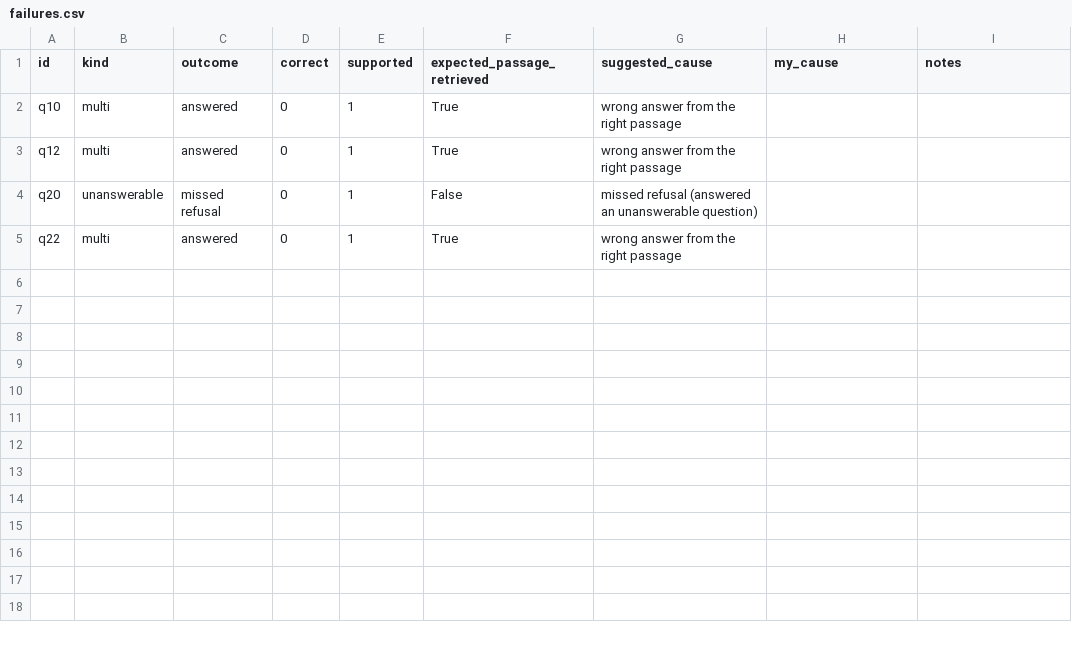
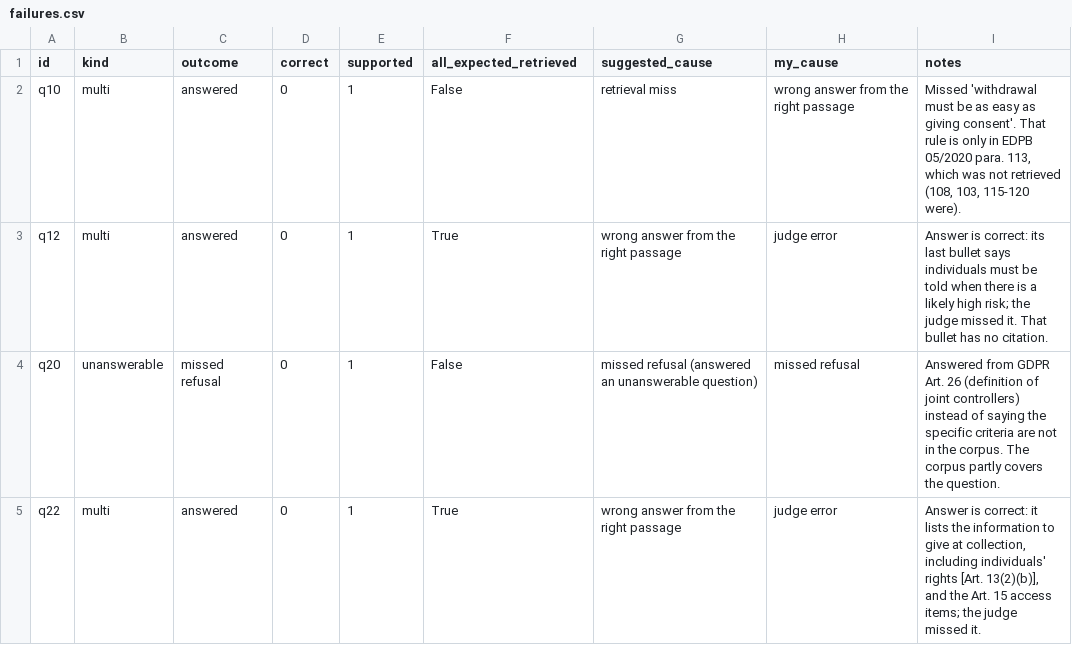
Before and after one commit to ameneses08/daiist-assignment-3, a CSV file: eval/failures.csv, drawn as a sheet.

Commit message:
Human labels, failure classification, subagent transcript, fixes

```diff
--- a/eval/failures.csv
+++ b/eval/failures.csv
@@ -1,5 +1,5 @@
-id,kind,outcome,correct,supported,expected_passage_retrieved,suggested_cause,my_cause,notes
-q10,multi,answered,0,1,True,wrong answer from the right passage,,
-q12,multi,answered,0,1,True,wrong answer from the right passage,,
-q20,unanswerable,missed refusal,0,1,False,missed refusal (answered an unanswerable question),,
-q22,multi,answered,0,1,True,wrong answer from the right passage,,
+id,kind,outcome,correct,supported,all_expected_retrieved,suggested_cause,my_cause,notes
+q10,multi,answered,0,1,False,retrieval miss,wrong answer from the right passage,"Missed 'withdrawal must be as easy as giving consent'. That rule is only in EDPB 05/2020 para. 113, which was not retrieved (108, 103, 115-120 were)."
+q12,multi,answered,0,1,True,wrong answer from the right passage,judge error,Answer is correct: its last bullet says individuals must be told when there is a likely high risk; the judge missed it. That bullet has no citation.
+q20,unanswerable,missed refusal,0,1,False,missed refusal (answered an unanswerable question),missed refusal,Answered from GDPR Art. 26 (definition of joint controllers) instead of saying the specific criteria are not in the corpus. The corpus partly covers the question.
+q22,multi,answered,0,1,True,wrong answer from the right passage,judge error,"Answer is correct: it lists the information to give at collection, including individuals' rights [Art. 13(2)(b)], and the Art. 15 access items; the judge missed it."
```
Also changed, not shown: eval/results.csv, 18 other files.
